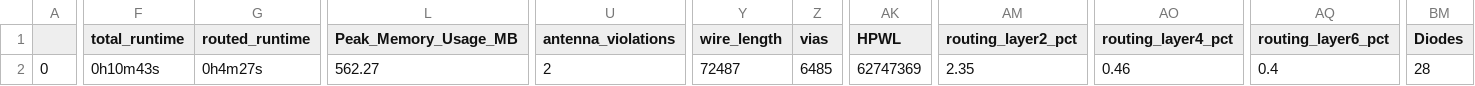
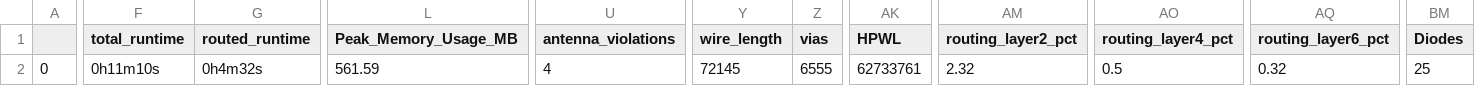
Before and after one commit to mabrains/caravel_user_project_mabrains, a CSV file: signoff/user_proj_example/final_summary_report.csv, drawn as a sheet; only a part is shown, gaps mark what is left out; the diff covers the shown part only; the diff names each change by its address in the sheet, - before the commit and + after, or states it on an @@ line.

```diff
--- a/signoff/user_proj_example/final_summary_report.csv
+++ b/signoff/user_proj_example/final_summary_report.csv
-F2 (total_runtime): 0h10m43s
+F2 (total_runtime): 0h11m10s
-G2 (routed_runtime): 0h4m27s
+G2 (routed_runtime): 0h4m32s
-L2 (Peak_Memory_Usage_MB): 562.27
+L2 (Peak_Memory_Usage_MB): 561.59
-U2 (antenna_violations): 2
+U2 (antenna_violations): 4
-Y2 (wire_length): 72487
+Y2 (wire_length): 72145
-Z2 (vias): 6485
+Z2 (vias): 6555
-AK2 (HPWL): 62747369
+AK2 (HPWL): 62733761
-AM2 (routing_layer2_pct): 2.35
+AM2 (routing_layer2_pct): 2.32
-AO2 (routing_layer4_pct): 0.46
+AO2 (routing_layer4_pct): 0.5
-AQ2 (routing_layer6_pct): 0.4
+AQ2 (routing_layer6_pct): 0.32
-BM2 (Diodes): 28
+BM2 (Diodes): 25
```
Also changed, not shown: 1 edited cell elsewhere in this file, signoff/user_project_wrapper/final_summary_report.csv, 30 other files.
